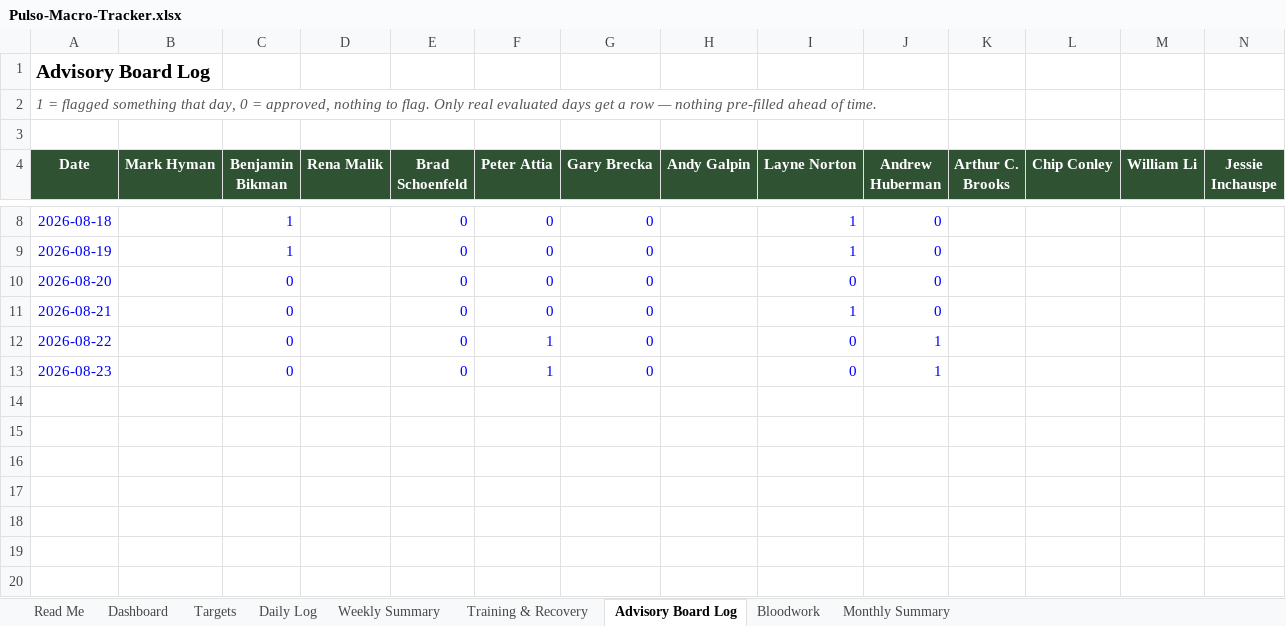
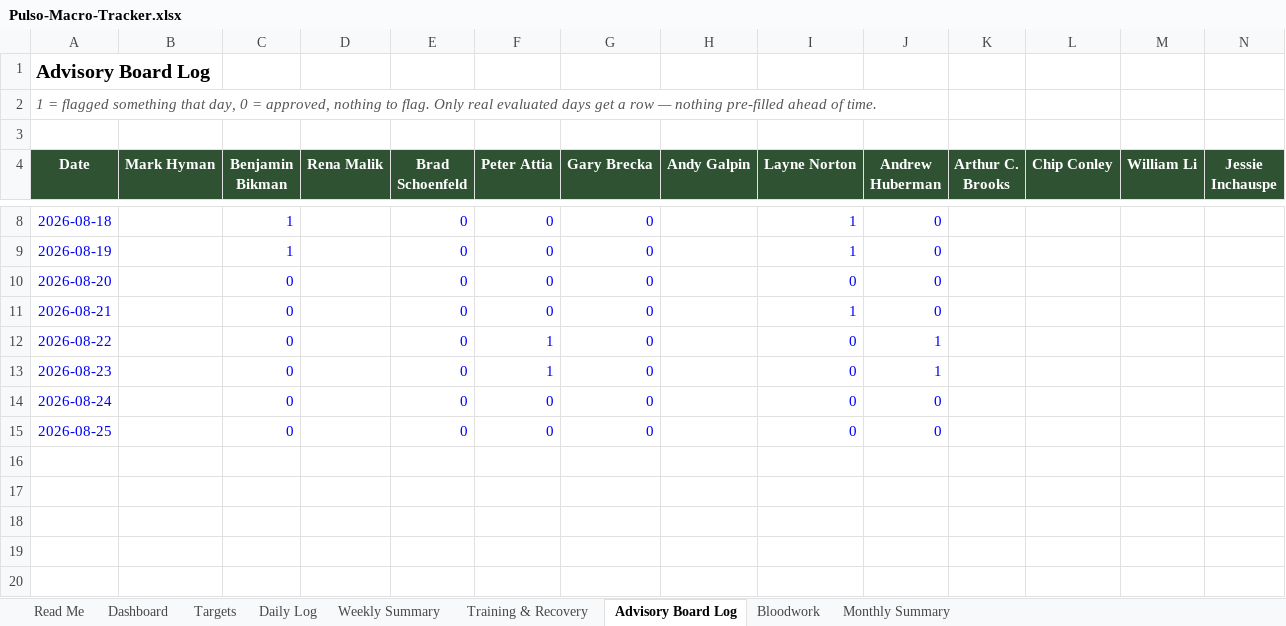
Before and after one commit to robertoyanezjr/Pulso, an Excel workbook: coach/Pulso-Macro-Tracker.xlsx, sheet Advisory Board Log, drawn as a sheet; only a part is shown, gaps mark what is left out; values as stored, in another font and other column widths than the file's, no borders; the diff names each change by its address in the sheet, - before the commit and + after, or states it on an @@ line.

```diff
--- a/coach/Pulso-Macro-Tracker.xlsx (sheet Advisory Board Log)
+++ b/coach/Pulso-Macro-Tracker.xlsx (sheet Advisory Board Log)
-row 14: (empty)
+row 14: 2026-08-24 |  | 0 |  | 0 | 0 | 0 |  | 0 | 0
-row 15: (empty)
+row 15: 2026-08-25 |  | 0 |  | 0 | 0 | 0 |  | 0 | 0
```
Also changed, not shown: sheet Training & Recovery.
